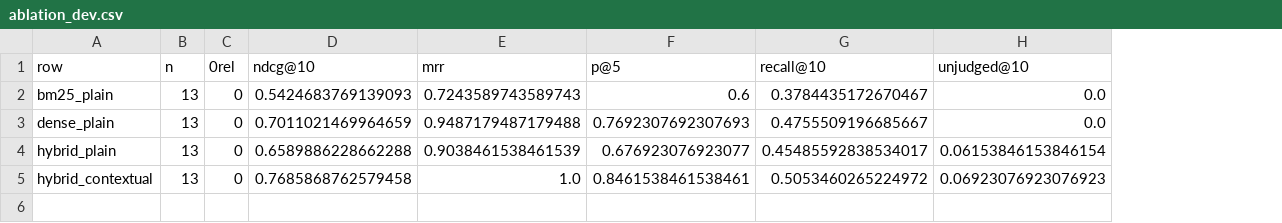
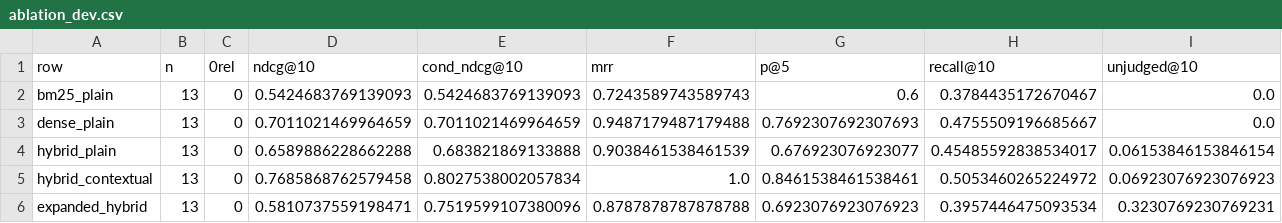
Before and after one commit to Nivithasri/Travel_Planner, a CSV file: eval/ablation/ablation_dev.csv, drawn as a sheet; only a part is shown; rows hold the shown columns only; the diff names each change by its address in the sheet, - before the commit and + after, or states it on an @@ line.

Commit message:
Add query expansion row 4: parsed queries, hybrid helper, condensed nDCG

```diff
--- a/eval/ablation/ablation_dev.csv
+++ b/eval/ablation/ablation_dev.csv
+column E (cond_ndcg@10), rows 2-5: 0.5424683769139093 | 0.7011021469964659 | 0.683821869133888 | 0.8027538002057834
+row 6: expanded_hybrid | 13 | 0 | 0.5810737559198471 | 0.7519599107380096 | 0.8787878787878788 | 0.6923076923076923 | 0.3957446475093534 | 0.3230769230769231
```
Also changed, not shown: 13 other files.
